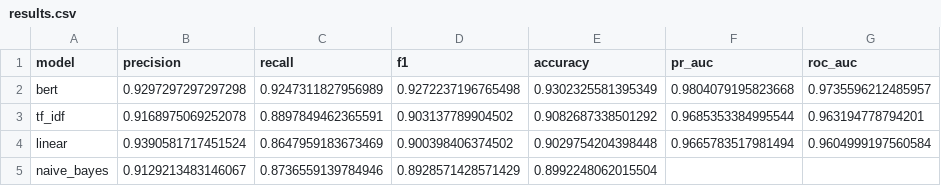
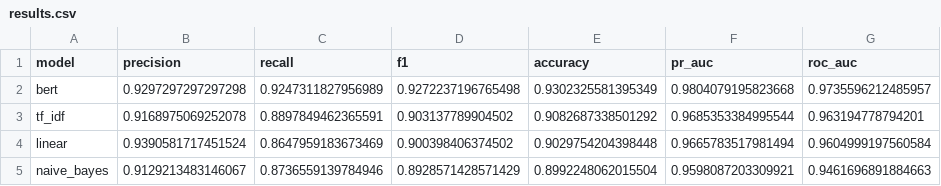
Before and after one commit to GriffinMichalak/nlp-final-project, a CSV file: results/results.csv, drawn as a sheet.

Commit message:
Finalized nb_stats.ipynb, created figures, and updated results.csv

```diff
--- a/results/results.csv
+++ b/results/results.csv
@@ -4,2 +4,2 @@ tf_idf,0.9168975069252078,0.8897849462365591,0.903137789904502,0.908268733850129
 linear,0.9390581717451524,0.8647959183673469,0.900398406374502,0.9029754204398448,0.9665783517981494,0.9604999197560584
-naive_bayes,0.9129213483146067,0.8736559139784946,0.8928571428571429,0.8992248062015504
+naive_bayes,0.9129213483146067,0.8736559139784946,0.8928571428571429,0.8992248062015504,0.9598087203309921,0.9461696891884663
```
Also changed, not shown: 10 other files.
